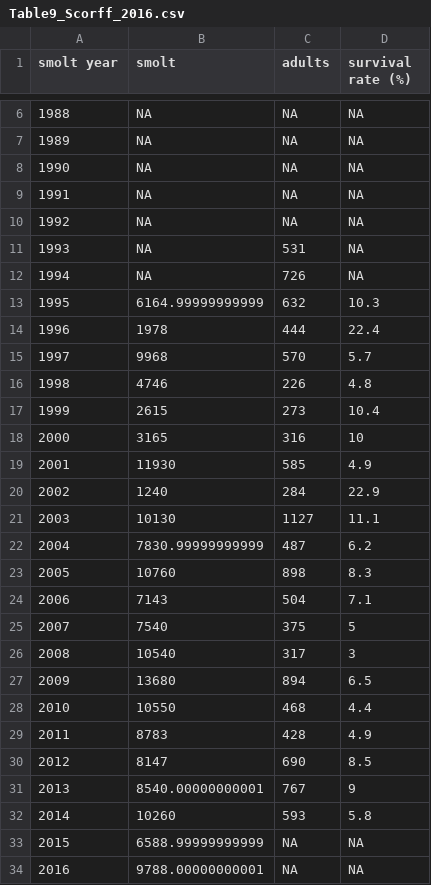
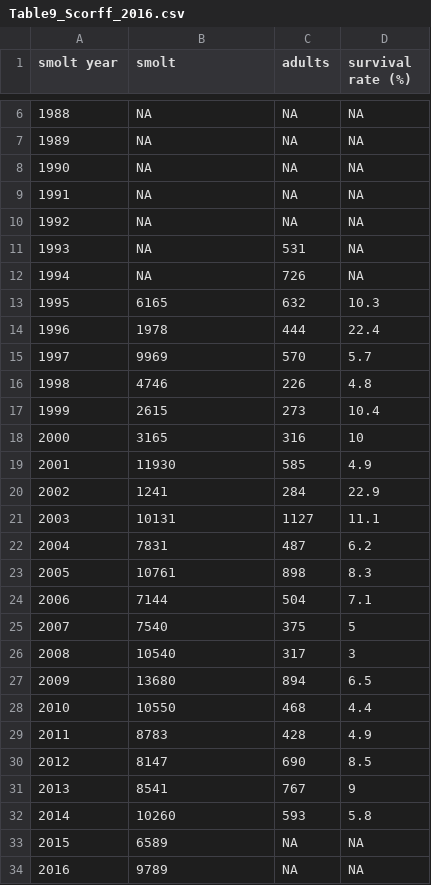
Before and after one commit to ORE-DiaPFC/CIEM, a CSV file: Table9_Scorff_2016.csv, drawn as a sheet; only a part is shown, gaps mark what is left out.

```diff
--- a/Table9_Scorff_2016.csv
+++ b/Table9_Scorff_2016.csv
@@ -12,5 +12,5 @@
 1994,NA,726,NA
-1995,6164.99999999999,632,10.3
+1995,6165,632,10.3
 1996,1978,444,22.4
-1997,9968,570,5.7
+1997,9969,570,5.7
 1998,4746,226,4.8
@@ -19,7 +19,7 @@
 2001,11930,585,4.9
-2002,1240,284,22.9
-2003,10130,1127,11.1
-2004,7830.99999999999,487,6.2
-2005,10760,898,8.3
-2006,7143,504,7.1
+2002,1241,284,22.9
+2003,10131,1127,11.1
+2004,7831,487,6.2
+2005,10761,898,8.3
+2006,7144,504,7.1
 2007,7540,375,5
@@ -30,5 +30,5 @@
 2012,8147,690,8.5
-2013,8540.00000000001,767,9
+2013,8541,767,9
 2014,10260,593,5.8
-2015,6588.99999999999,NA,NA
-2016,9788.00000000001,NA,NA
+2015,6589,NA,NA
+2016,9789,NA,NA
```
Also changed, not shown: Table9_Bresle_2016.csv, Table9_Nivelle_2016.csv, 2 other files.
